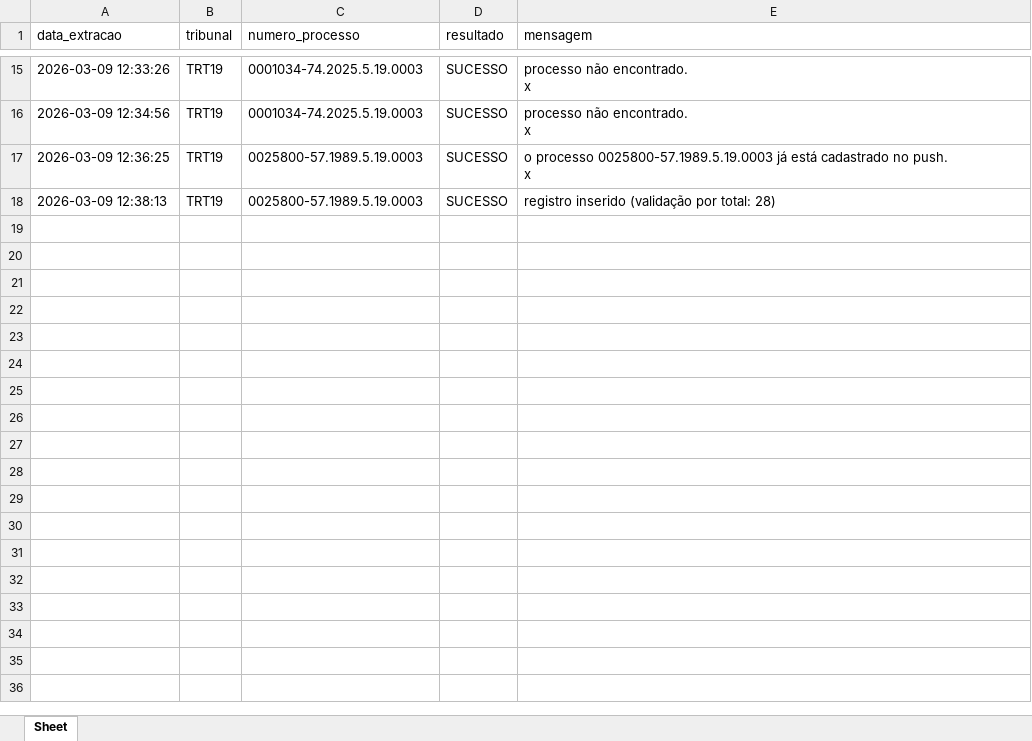
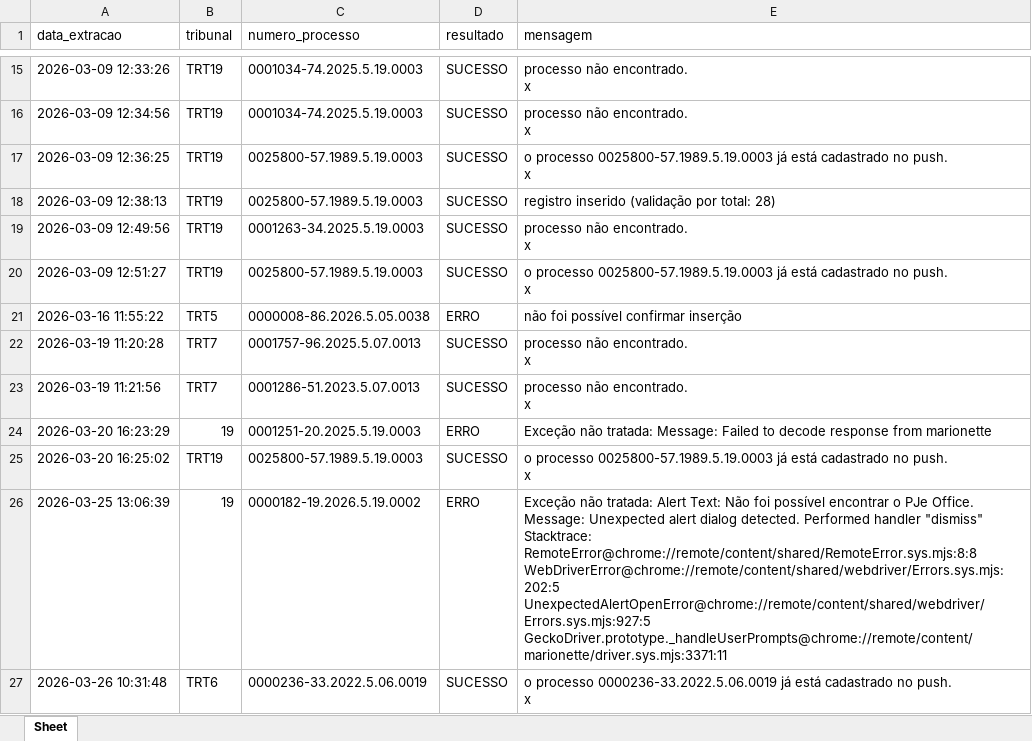
Before and after one commit to LucasWallaceG/api_push_process, an Excel workbook: log_push.xlsx, sheet Sheet, drawn as a sheet; only a part is shown, gaps mark what is left out; values as stored, in another font and other column widths than the file's, no borders; ↵ is a line break in a cell; the diff names each change by its address in the sheet, - before the commit and + after, or states it on an @@ line.

Commit message:
refactor: direct webhook and single RabbitMQ consumer

```diff
--- a/log_push.xlsx (sheet Sheet)
+++ b/log_push.xlsx (sheet Sheet)
+row 19: 2026-03-09 12:49:56 | TRT19 | 0001263-34.2025.5.19.0003 | SUCESSO | processo não encontrado. ↵ x
+row 20: 2026-03-09 12:51:27 | TRT19 | 0025800-57.1989.5.19.0003 | SUCESSO | o processo 0025800-57.1989.5.19.0003 já está cadastrado no push. ↵ x
+row 21: 2026-03-16 11:55:22 | TRT5 | 0000008-86.2026.5.05.0038 | ERRO | não foi possível confirmar inserção
+row 22: 2026-03-19 11:20:28 | TRT7 | 0001757-96.2025.5.07.0013 | SUCESSO | processo não encontrado. ↵ x
+row 23: 2026-03-19 11:21:56 | TRT7 | 0001286-51.2023.5.07.0013 | SUCESSO | processo não encontrado. ↵ x
+row 24: 2026-03-20 16:23:29 | 19 | 0001251-20.2025.5.19.0003 | ERRO | Exceção não tratada: Message: Failed to decode response from marionette
+row 25: 2026-03-20 16:25:02 | TRT19 | 0025800-57.1989.5.19.0003 | SUCESSO | o processo 0025800-57.1989.5.19.0003 já está cadastrado no push. ↵ x
+row 26: 2026-03-25 13:06:39 | 19 | 0000182-19.2026.5.19.0002 | ERRO | Exceção não tratada: Alert Text: Não foi possível encontrar o PJe Office. ↵ Message: Unexpected alert dialog detected. Performed handler "dismiss" ↵ Stacktrace: ↵ RemoteError@chrome://remote/content/shared/RemoteError.sys.mjs:8:8 ↵ WebDriverError@chrome://remote/content/shared/webdriver/Errors.sys.mjs:202:5 ↵ UnexpectedAlertOpenError@chrome://remote/content/shared/webdriver/Errors.sys.mjs:927:5 ↵ GeckoDriver.prototype._handleUserPrompts@chrome://remote/content/marionette/driver.sys.mjs:3371:11
+row 27: 2026-03-26 10:31:48 | TRT6 | 0000236-33.2022.5.06.0019 | SUCESSO | o processo 0000236-33.2022.5.06.0019 já está cadastrado no push. ↵ x
```
